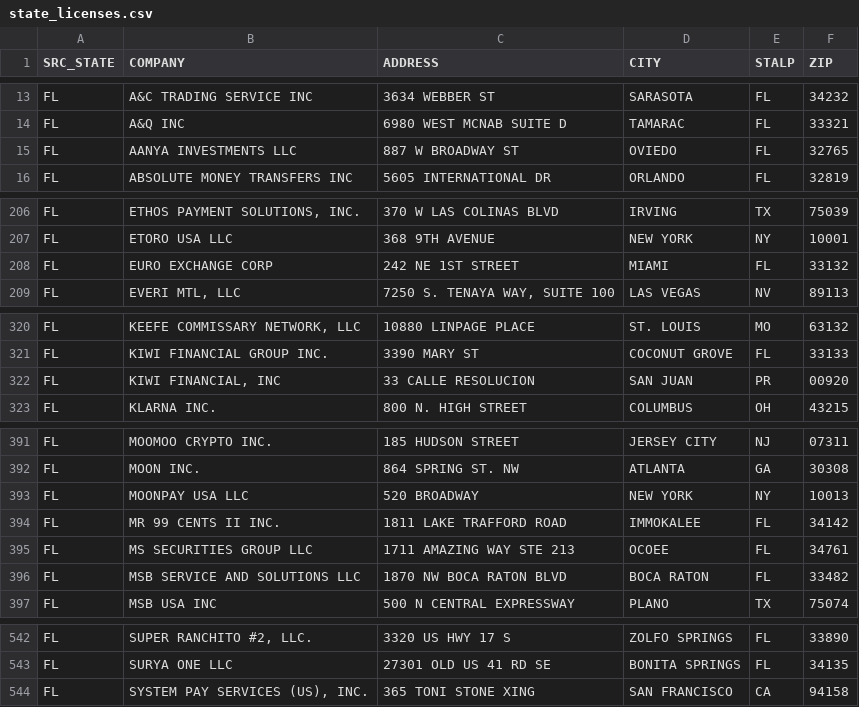
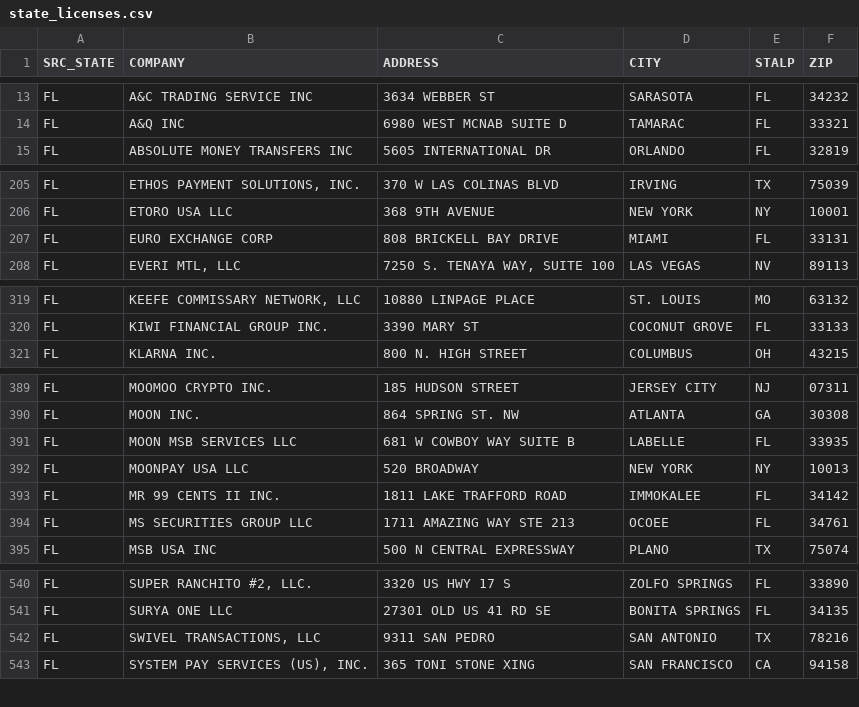
Before and after one commit to alexandersmith14-dotcom/community-bank-bd-screen, a CSV file: output/state_licenses.csv, drawn as a sheet; only a part is shown, gaps mark what is left out; the diff covers the shown part only.

```diff
--- a/output/state_licenses.csv
+++ b/output/state_licenses.csv
@@ -14,3 +14,2 @@ FL,A&C TRADING SERVICE INC,3634 WEBBER ST,SARASOTA,FL,34232
 FL,A&Q INC,6980 WEST MCNAB  SUITE D,TAMARAC,FL,33321
-FL,AANYA INVESTMENTS LLC,887 W BROADWAY ST,OVIEDO,FL,32765
 FL,ABSOLUTE MONEY TRANSFERS INC,5605 INTERNATIONAL DR,ORLANDO,FL,32819
@@ -207,3 +206,3 @@ FL,"ETHOS PAYMENT SOLUTIONS, INC.",370 W LAS COLINAS BLVD,IRVING,TX,75039
 FL,ETORO USA LLC,368 9TH AVENUE,NEW YORK,NY,10001
-FL,EURO EXCHANGE CORP,242 NE 1ST STREET,MIAMI,FL,33132
+FL,EURO EXCHANGE CORP,808 BRICKELL BAY DRIVE,MIAMI,FL,33131
 FL,"EVERI MTL, LLC","7250 S. TENAYA WAY, SUITE 100",LAS VEGAS,NV,89113
@@ -321,3 +320,2 @@ FL,"KEEFE COMMISSARY NETWORK, LLC",10880 LINPAGE PLACE,ST. LOUIS,MO,63132
 FL,KIWI FINANCIAL GROUP INC.,3390 MARY ST,COCONUT GROVE,FL,33133
-FL,"KIWI FINANCIAL, INC",33 CALLE RESOLUCION,SAN JUAN,PR,00920
 FL,KLARNA INC.,800 N. HIGH STREET,COLUMBUS,OH,43215
@@ -392,2 +390,3 @@ FL,MOOMOO CRYPTO INC.,185 HUDSON STREET,JERSEY CITY,NJ,07311
 FL,MOON INC.,864 SPRING ST. NW,ATLANTA,GA,30308
+FL,MOON MSB SERVICES LLC,681 W COWBOY WAY SUITE B,LABELLE,FL,33935
 FL,MOONPAY USA LLC,520 BROADWAY,NEW YORK,NY,10013
@@ -395,3 +394,2 @@ FL,MR 99 CENTS II INC.,1811 LAKE TRAFFORD ROAD,IMMOKALEE,FL,34142
 FL,MS SECURITIES GROUP LLC,1711 AMAZING WAY STE 213,OCOEE,FL,34761
-FL,MSB SERVICE AND SOLUTIONS LLC,1870 NW BOCA RATON BLVD,BOCA RATON,FL,33482
 FL,MSB USA INC,500 N CENTRAL EXPRESSWAY,PLANO,TX,75074
@@ -543,2 +541,3 @@ FL,"SUPER RANCHITO #2, LLC.",3320 US HWY 17 S,ZOLFO SPRINGS,FL,33890
 FL,SURYA ONE LLC,27301 OLD US 41 RD SE,BONITA SPRINGS,FL,34135
+FL,"SWIVEL TRANSACTIONS, LLC",9311 SAN PEDRO,SAN ANTONIO,TX,78216
 FL,"SYSTEM PAY SERVICES (US), INC.",365 TONI STONE XING,SAN FRANCISCO,CA,94158
```
Also changed, not shown: 2 edited cells elsewhere in this file, output/ft_targets.csv, output/signal_summary.csv, 3 other files.
